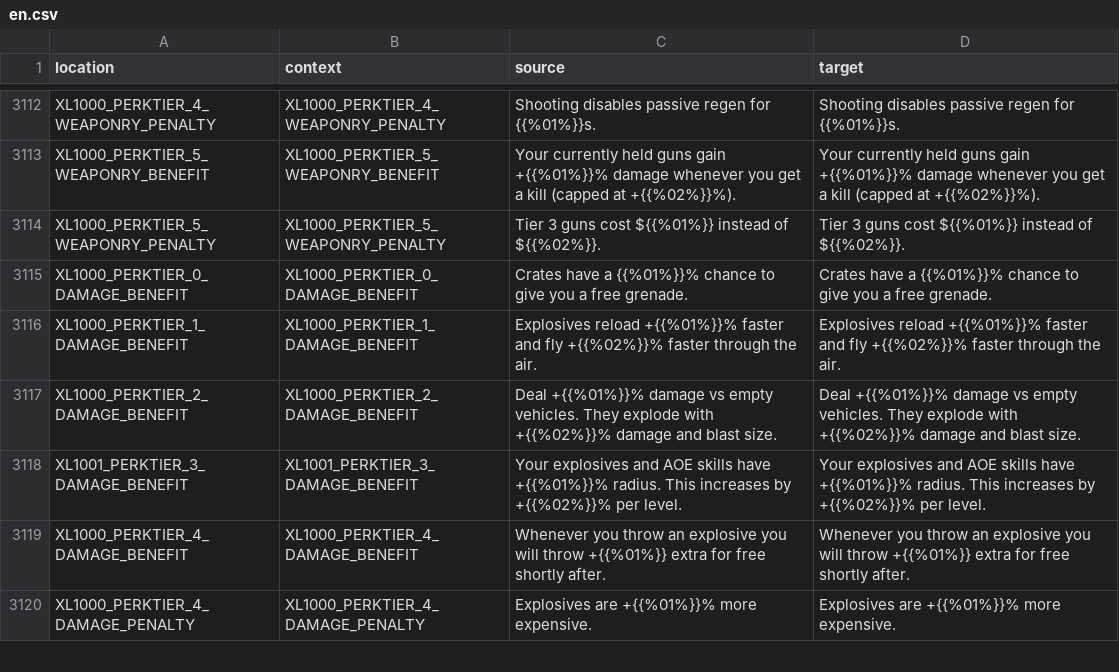
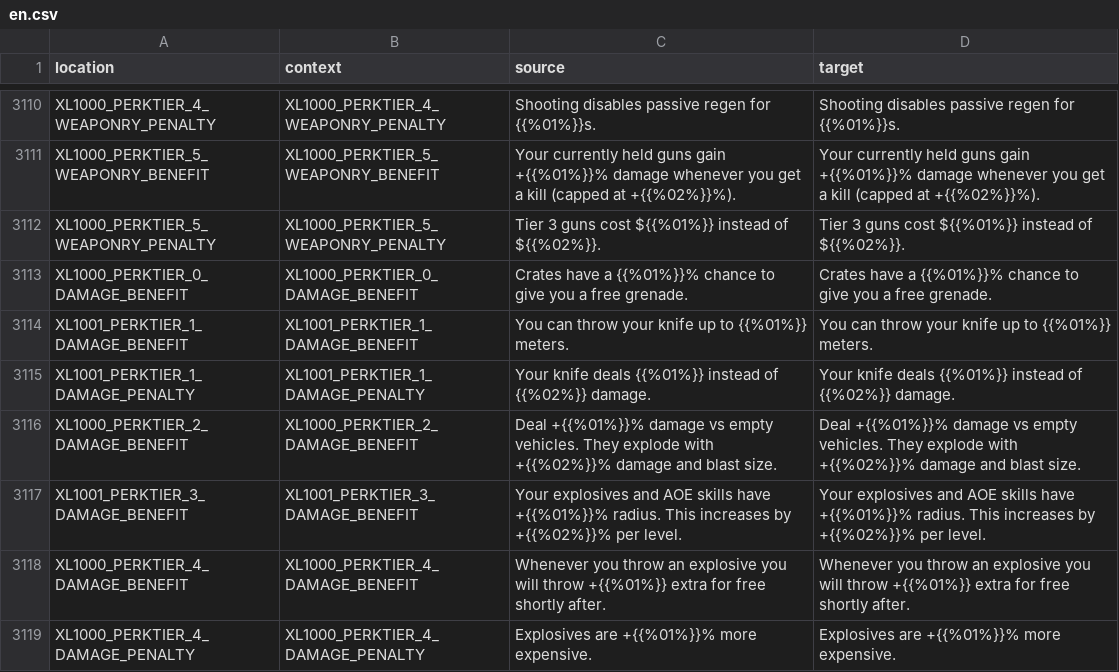
Before and after one commit to bencelot/GeneshiftTranslations, a CSV file: en.csv, drawn as a sheet; only a part is shown, gaps mark what is left out; removed rows and columns are numbered as before the commit, all else as after; the diff covers the shown part only; the diff names each change by its address in the sheet, - before the commit and + after, or states it on an @@ line.

```diff
--- a/en.csv
+++ b/en.csv
-row 3116: XL1000_PERKTIER_1_DAMAGE_BENEFIT | XL1000_PERKTIER_1_DAMAGE_BENEFIT | Explosives reload +{{%01%}}% faster and fly +{{%02%}}% faster through the air. | Explosives reload +{{%01%}}% faster and fly +{{%02%}}% faster through the air.
+row 3114: XL1001_PERKTIER_1_DAMAGE_BENEFIT | XL1001_PERKTIER_1_DAMAGE_BENEFIT | You can throw your knife up to {{%01%}} meters. | You can throw your knife up to {{%01%}} meters.
+row 3115: XL1001_PERKTIER_1_DAMAGE_PENALTY | XL1001_PERKTIER_1_DAMAGE_PENALTY | Your knife deals {{%01%}} instead of {{%02%}} damage. | Your knife deals {{%01%}} instead of {{%02%}} damage.
```
Also changed, not shown: 13 added rows, 16 removed rows and 36 edited cells elsewhere in this file, de.csv, fr.csv, 4 other files.
